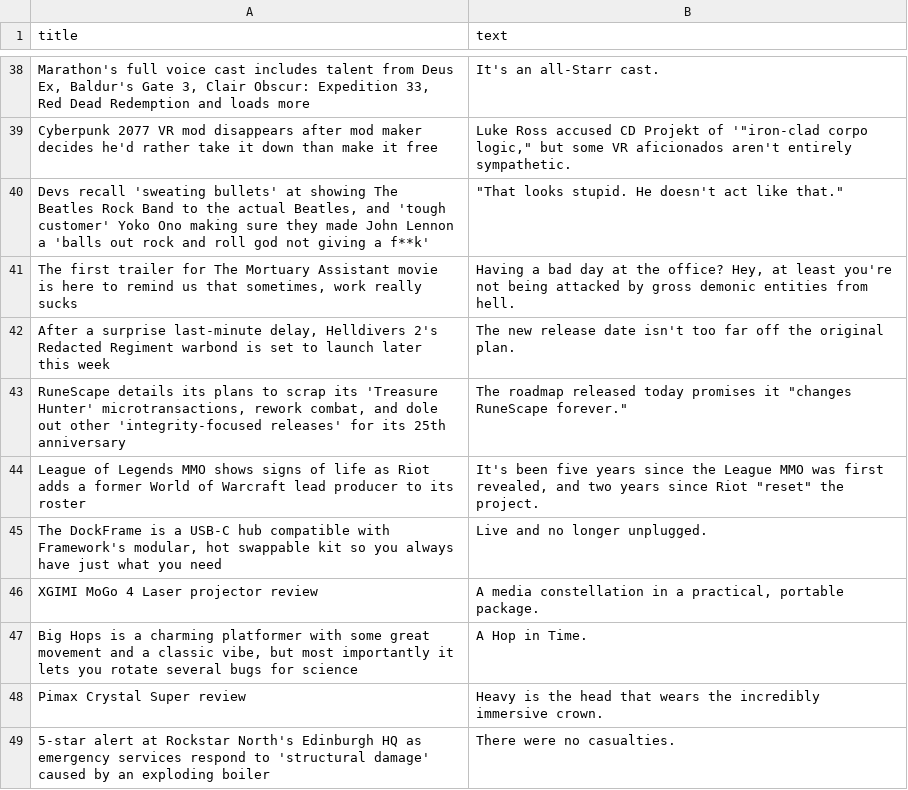
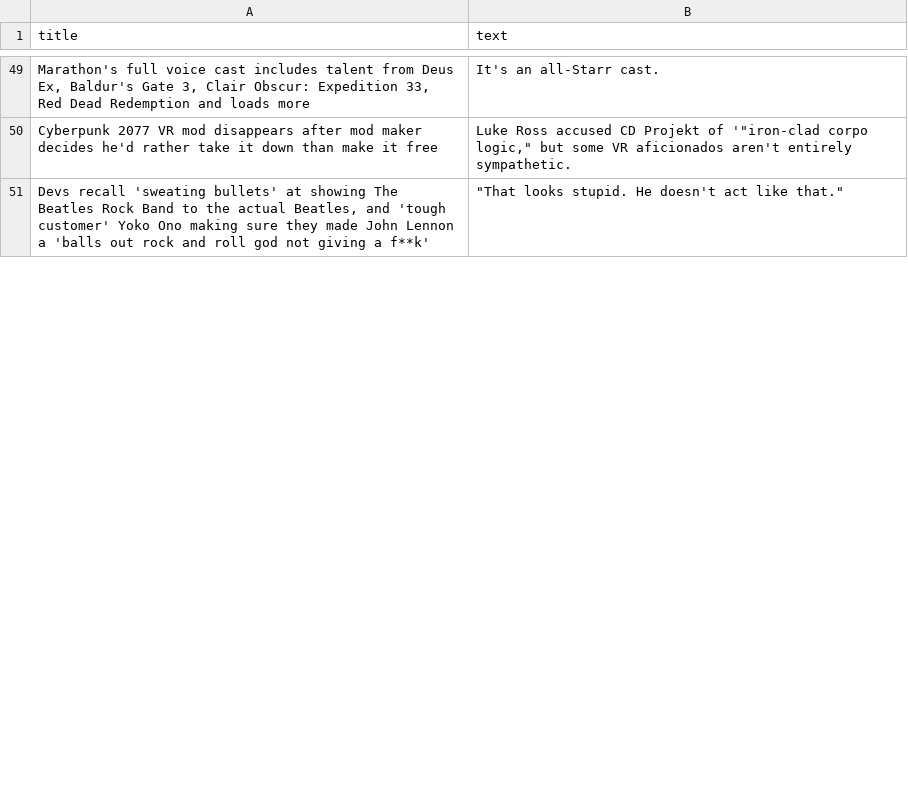
Before and after one commit to ROHIT05-ENG/gaming-news-project, a CSV file: data/evidence/evidence_clean.csv, drawn as a sheet; only a part is shown, gaps mark what is left out; the diff covers the shown part only.

```diff
--- a/data/evidence/evidence_clean.csv
+++ b/data/evidence/evidence_clean.csv
@@ -40,10 +51 @@ Cyberpunk 2077 VR mod disappears after mod maker decides he'd rather take it dow
 "Devs recall 'sweating bullets' at showing The Beatles Rock Band to the actual Beatles, and 'tough customer' Yoko Ono making sure they made John Lennon a 'balls out rock and roll god not giving a f**k'","""That looks stupid. He doesn't act like that."""
-"The first trailer for The Mortuary Assistant movie is here to remind us that sometimes, work really sucks","Having a bad day at the office? Hey, at least you're not being attacked by gross demonic entities from hell."
-"After a surprise last-minute delay, Helldivers 2's Redacted Regiment warbond is set to launch later this week",The new release date isn't too far off the original plan.
-"RuneScape details its plans to scrap its 'Treasure Hunter' microtransactions, rework combat, and dole out other 'integrity-focused releases' for its 25th anniversary","The roadmap released today promises it ""changes RuneScape forever."""
-League of Legends MMO shows signs of life as Riot adds a former World of Warcraft lead producer to its roster,"It's been five years since the League MMO was first revealed, and two years since Riot ""reset"" the project."
-"The DockFrame is a USB-C hub compatible with Framework's modular, hot swappable kit so you always have just what you need",Live and no longer unplugged.
-XGIMI MoGo 4 Laser projector review,"A media constellation in a practical, portable package."
-"Big Hops is a charming platformer with some great movement and a classic vibe, but most importantly it lets you rotate several bugs for science",A Hop in Time.
-Pimax Crystal Super review,Heavy is the head that wears the incredibly immersive crown.
-5-star alert at Rockstar North's Edinburgh HQ as emergency services respond to 'structural damage' caused by an exploding boiler,There were no casualties.
```
Also changed, not shown: 17 added rows and 8 removed rows elsewhere in this file, data/evidence/evidence_raw.csv.
